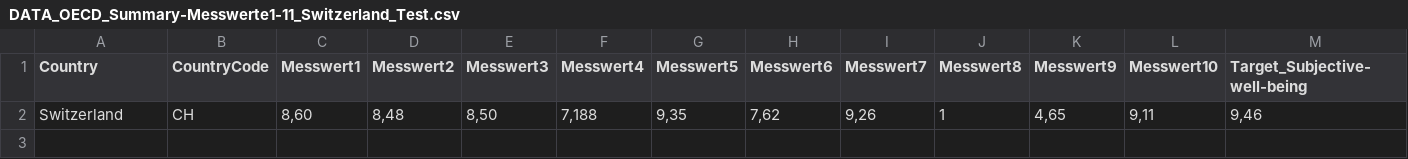
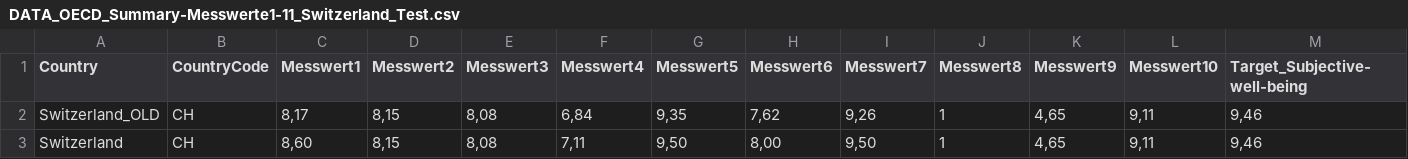
Before and after one commit to brunryan/bina-leistungsnachweis, a CSV file: DATA_OECD_Summary-Messwerte1-11_Switzerland_Test.csv, drawn as a sheet.

Commit message:
new test to maximize

```diff
--- a/DATA_OECD_Summary-Messwerte1-11_Switzerland_Test.csv
+++ b/DATA_OECD_Summary-Messwerte1-11_Switzerland_Test.csv
@@ -1,2 +1,3 @@
 Country;CountryCode;Messwert1;Messwert2;Messwert3;Messwert4;Messwert5;Messwert6;Messwert7;Messwert8;Messwert9;Messwert10;Target_Subjective-well-being
-Switzerland;CH;8,60;8,48;8,50;7,188;9,35;7,62;9,26;1;4,65;9,11;9,46
+Switzerland_OLD;CH;8,17;8,15;8,08;6,84;9,35;7,62;9,26;1;4,65;9,11;9,46
+Switzerland;CH;8,60;8,15;8,08;7,11;9,50;8,00;9,50;1;4,65;9,11;9,46
```
